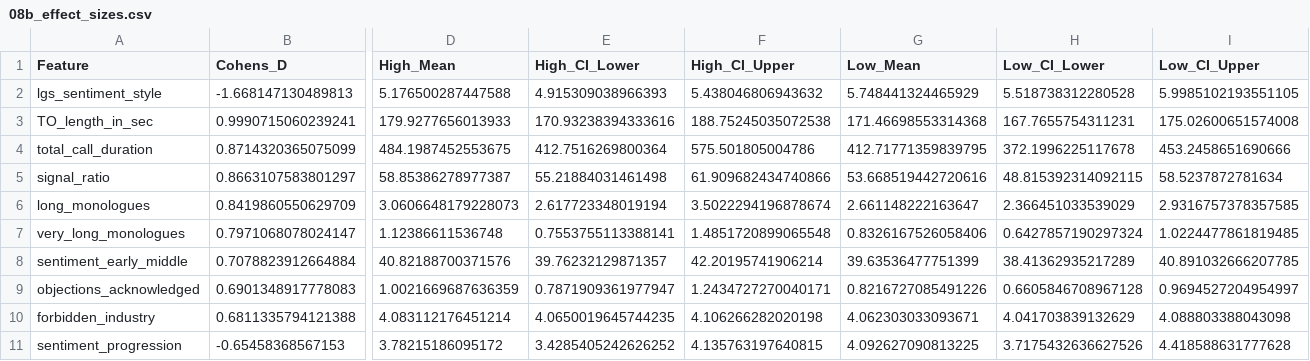
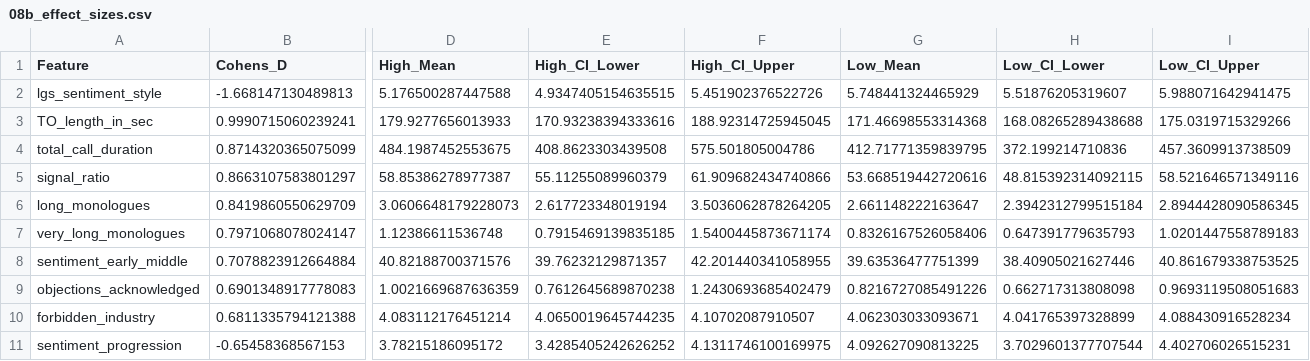
Before and after one commit to anason411local/Sales_calls_analysis, a CSV file: ML_for_DPAD/analysis_outputs/agent_level_advanced/08b_effect_sizes.csv, drawn as a sheet; only a part is shown, gaps mark what is left out; the diff covers the shown part only; the diff names each change by its address in the sheet, - before the commit and + after, or states it on an @@ line.

```diff
--- a/ML_for_DPAD/analysis_outputs/agent_level_advanced/08b_effect_sizes.csv
+++ b/ML_for_DPAD/analysis_outputs/agent_level_advanced/08b_effect_sizes.csv
-E2 (High_CI_Lower): 4.915309038966393
+E2 (High_CI_Lower): 4.9347405154635515
-F2 (High_CI_Upper): 5.438046806943632
+F2 (High_CI_Upper): 5.451902376522726
-H2 (Low_CI_Lower): 5.518738312280528
+H2 (Low_CI_Lower): 5.51876205319607
-I2 (Low_CI_Upper): 5.9985102193551105
+I2 (Low_CI_Upper): 5.988071642941475
-F3 (High_CI_Upper): 188.75245035072538
+F3 (High_CI_Upper): 188.92314725945045
-H3 (Low_CI_Lower): 167.7655754311231
+H3 (Low_CI_Lower): 168.08265289438688
-I3 (Low_CI_Upper): 175.02600651574008
+I3 (Low_CI_Upper): 175.0319715329266
-E4 (High_CI_Lower): 412.7516269800364
+E4 (High_CI_Lower): 408.8623303439508
-H4 (Low_CI_Lower): 372.1996225117678
+H4 (Low_CI_Lower): 372.199214710836
-I4 (Low_CI_Upper): 453.2458651690666
+I4 (Low_CI_Upper): 457.3609913738509
-E5 (High_CI_Lower): 55.21884031461498
+E5 (High_CI_Lower): 55.11255089960379
-I5 (Low_CI_Upper): 58.5237872781634
+I5 (Low_CI_Upper): 58.521646571349116
-F6 (High_CI_Upper): 3.5022294196878674
+F6 (High_CI_Upper): 3.5036062878264205
-H6 (Low_CI_Lower): 2.366451033539029
+H6 (Low_CI_Lower): 2.3942312799515184
-I6 (Low_CI_Upper): 2.9316757378357585
+I6 (Low_CI_Upper): 2.8944428090586345
-E7 (High_CI_Lower): 0.7553755113388141
+E7 (High_CI_Lower): 0.7915469139835185
-F7 (High_CI_Upper): 1.4851720899065548
+F7 (High_CI_Upper): 1.5400445873671174
-H7 (Low_CI_Lower): 0.6427857190297324
+H7 (Low_CI_Lower): 0.647391779635793
-I7 (Low_CI_Upper): 1.0224477861819485
+I7 (Low_CI_Upper): 1.0201447558789183
-F8 (High_CI_Upper): 42.20195741906214
+F8 (High_CI_Upper): 42.201440341058955
-H8 (Low_CI_Lower): 38.41362935217289
+H8 (Low_CI_Lower): 38.40905021627446
-I8 (Low_CI_Upper): 40.891032666207785
+I8 (Low_CI_Upper): 40.861679338753525
-E9 (High_CI_Lower): 0.7871909361977947
+E9 (High_CI_Lower): 0.7612645689870238
-F9 (High_CI_Upper): 1.2434727270040171
+F9 (High_CI_Upper): 1.2430693685402479
-H9 (Low_CI_Lower): 0.6605846708967128
+H9 (Low_CI_Lower): 0.662717313808098
-I9 (Low_CI_Upper): 0.9694527204954997
+I9 (Low_CI_Upper): 0.9693119508051683
-F10 (High_CI_Upper): 4.106266282020198
+F10 (High_CI_Upper): 4.10702087910507
-H10 (Low_CI_Lower): 4.041703839132629
+H10 (Low_CI_Lower): 4.041765397328899
-I10 (Low_CI_Upper): 4.088803388043098
+I10 (Low_CI_Upper): 4.088430916528234
-F11 (High_CI_Upper): 4.135763197640815
+F11 (High_CI_Upper): 4.1311746100169975
-H11 (Low_CI_Lower): 3.7175432636627526
+H11 (Low_CI_Lower): 3.7029601377707544
-I11 (Low_CI_Upper): 4.418588631777628
+I11 (Low_CI_Upper): 4.402706026515231
```
Also changed, not shown: 168 edited cells elsewhere in this file, ML_for_DPAD/analysis_outputs/lime_analysis/05b_lime_importance.csv, ML_for_DPAD/analysis_outputs/lime_analysis/lime_explanations_detailed.csv, 14 other files.
